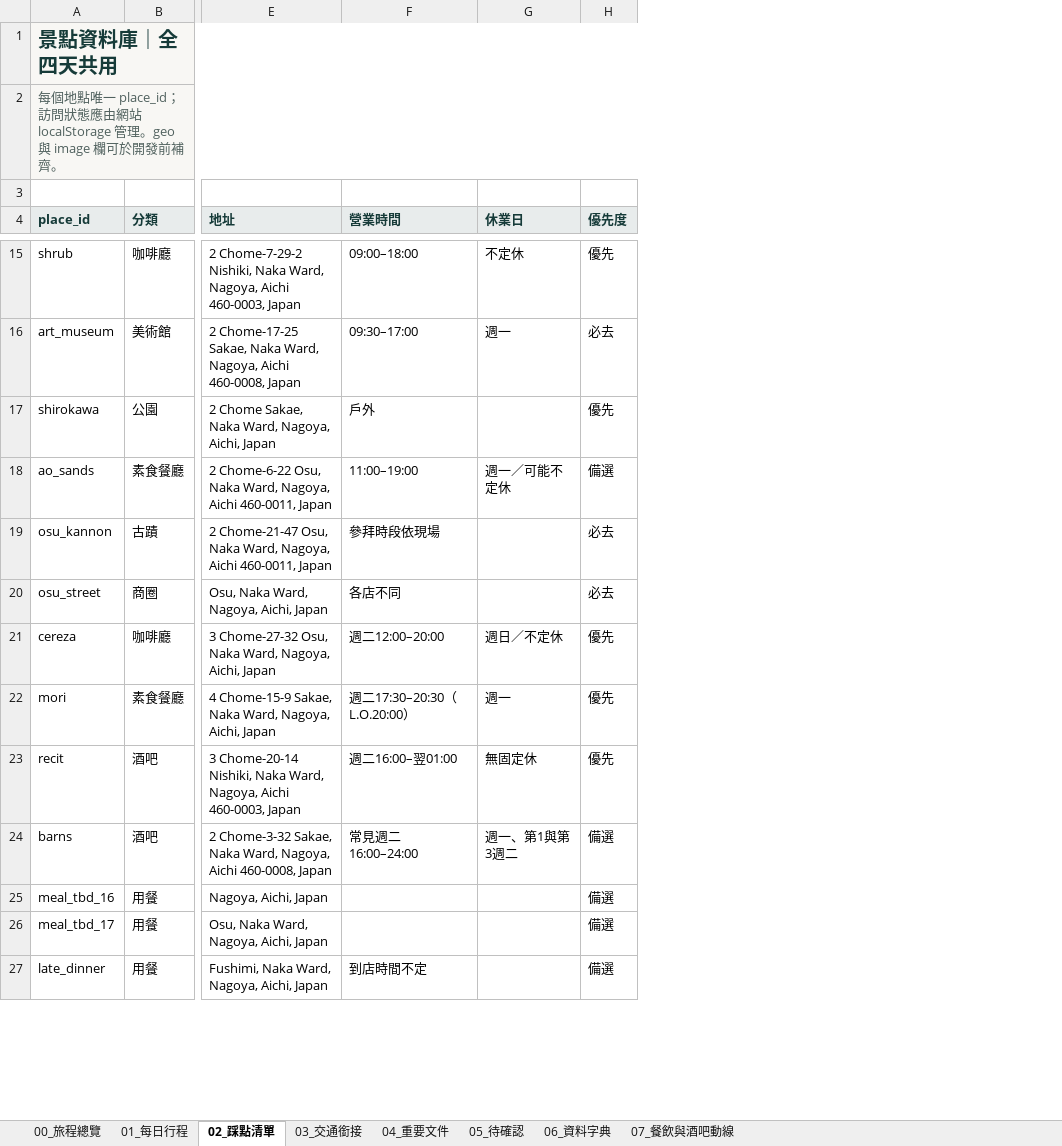
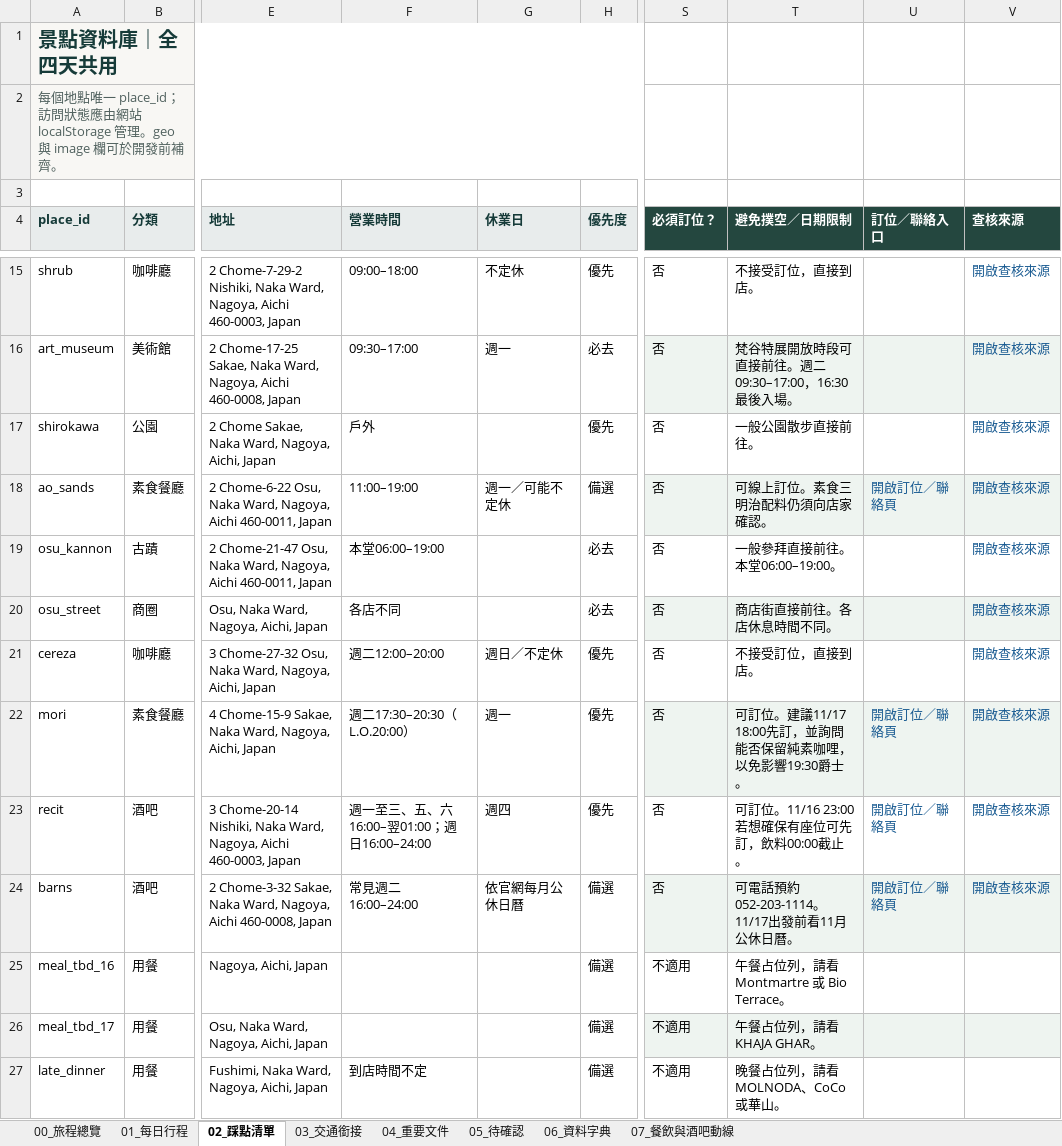
Before and after one commit to juifa-tsai/LifeTravelGuide, an Excel workbook: docs/名古屋四日行程_20261115-1118.xlsx, sheet 02_踩點清單, drawn as a sheet; only a part is shown, gaps mark what is left out; values as stored, in another font and other column widths than the file's, no borders; the diff covers the shown part only; the diff names each change by its address in the sheet, - before the commit and + after, or states it on an @@ line.

```diff
--- a/docs/名古屋四日行程_20261115-1118.xlsx (sheet 02_踩點清單)
+++ b/docs/名古屋四日行程_20261115-1118.xlsx (sheet 02_踩點清單)
+column S (必須訂位？), rows 15-27: 否 | 否 | 否 | 否 | 否 | 否 | 否 | 否 | 否 | 否 | 不適用 | 不適用 | 不適用
+column T (避免撲空／日期限制), rows 15-27: 不接受訂位，直接到店。 | 梵谷特展開放時段可直接前往。週二09:30–17:00，16:30最後入場。 | 一般公園散步直接前往。 | 可線上訂位。素食三明治配料仍須向店家確認。 | 一般參拜直接前往。本堂06:00–19:00。 | 商店街直接前往。各店休息時間不同。 | 不接受訂位，直接到店。 | 可訂位。建議11/17 18:00先訂，並詢問能否保留純素咖哩，以免影響19:30爵士。 | 可訂位。11/16 23:00若想確保有座位可先訂，飲料00:00截止。 | 可電話預約 052-203-1114。11/17出發前看11月公休日曆。 | 午餐占位列，請看 Montmartre 或 Bio Terrace。 | 午餐占位列，請看 KHAJA GHAR。 | 晚餐占位列，請看 MOLNODA、CoCo 或華山。
+column U (訂位／聯絡入口), rows 18-24: 開啟訂位／聯絡頁 |  |  |  | 開啟訂位／聯絡頁 | 開啟訂位／聯絡頁 | 開啟訂位／聯絡頁
+column V (查核來源), rows 15-24: all 開啟查核來源
-F19 (營業時間): 參拜時段依現場
+F19 (營業時間): 本堂06:00–19:00
-F23 (營業時間): 週二16:00–翌01:00
+F23 (營業時間): 週一至三、五、六16:00–翌01:00；週日16:00–24:00
-G23 (休業日): 無固定休
+G23 (休業日): 週四
-G24 (休業日): 週一、第1與第3週二
+G24 (休業日): 依官網每月公休日曆
```
Also changed, not shown: 11 added rows and 14 edited cells elsewhere in this sheet, sheet 01_每日行程, sheet 03_交通銜接, sheet 07_餐飲與酒吧動線, sheet 05_待確認, sheet 00_旅程總覽, sheet 06_資料字典, 47 other files.
